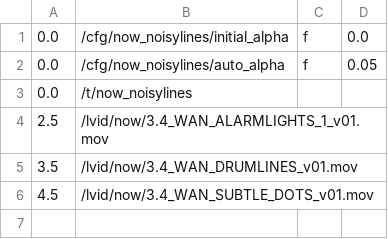
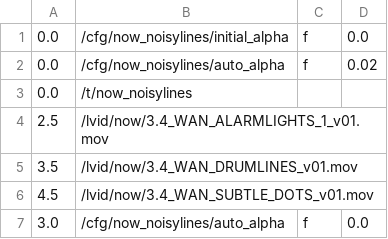
Before and after one commit to markkorput/of2030, a CSV file: of2030/bin/data/osc/now.01.start.csv, drawn as a sheet.

```diff
--- a/of2030/bin/data/osc/now.01.start.csv
+++ b/of2030/bin/data/osc/now.01.start.csv
@@ -1,3 +1,3 @@
 0.0,/cfg/now_noisylines/initial_alpha,f,0.0
-0.0,/cfg/now_noisylines/auto_alpha,f,0.05
+0.0,/cfg/now_noisylines/auto_alpha,f,0.02
 0.0,/t/now_noisylines
@@ -6 +6,2 @@
 4.5,/lvid/now/3.4_WAN_SUBTLE_DOTS_v01.mov
+3.0,/cfg/now_noisylines/auto_alpha,f,0.0
```
Also changed, not shown: 7 other files.
